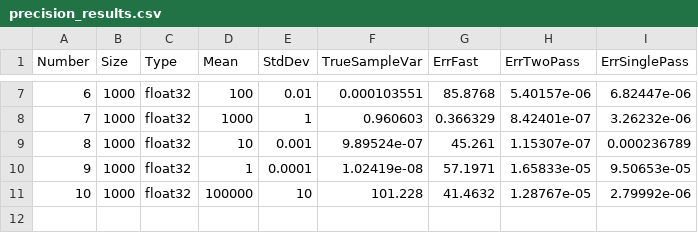
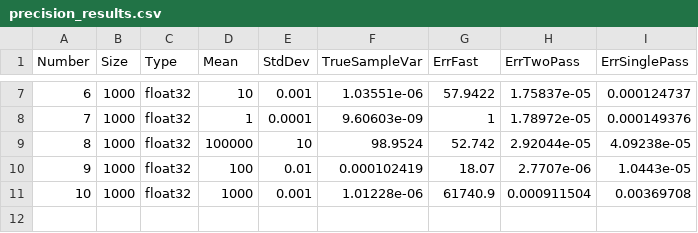
Before and after one commit to bgclutch/Numerical_Methods, a CSV file: Third_task/precision_results.csv, drawn as a sheet; only a part is shown, gaps mark what is left out; the diff covers the shown part only.

```diff
--- a/Third_task/precision_results.csv
+++ b/Third_task/precision_results.csv
@@ -7,6 +7,6 @@ Number,Size,Type,Mean,StdDev,TrueSampleVar,ErrFast,ErrTwoPass,ErrSinglePass
-6,1000,float32,100,0.01,0.000103551,85.8768,5.40157e-06,6.82447e-06
-7,1000,float32,1000,1,0.960603,0.366329,8.42401e-07,3.26232e-06
-8,1000,float32,10,0.001,9.89524e-07,45.261,1.15307e-07,0.000236789
-9,1000,float32,1,0.0001,1.02419e-08,57.1971,1.65833e-05,9.50653e-05
-10,1000,float32,100000,10,101.228,41.4632,1.28767e-05,2.79992e-06
+6,1000,float32,10,0.001,1.03551e-06,57.9422,1.75837e-05,0.000124737
+7,1000,float32,1,0.0001,9.60603e-09,1,1.78972e-05,0.000149376
+8,1000,float32,100000,10,98.9524,52.742,2.92044e-05,4.09238e-05
+9,1000,float32,100,0.01,0.000102419,18.07,2.7707e-06,1.0443e-05
+10,1000,float32,1000,0.001,1.01228e-06,61740.9,0.000911504,0.00369708
 
```
Also changed, not shown: 88 edited cells elsewhere in this file, 6 other files.
